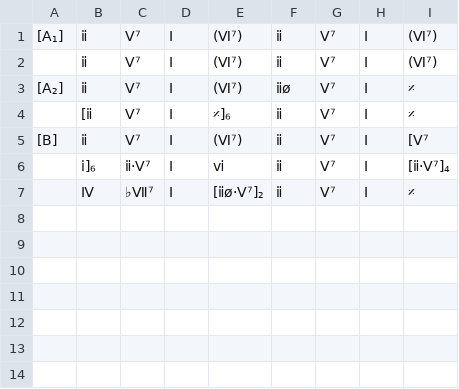
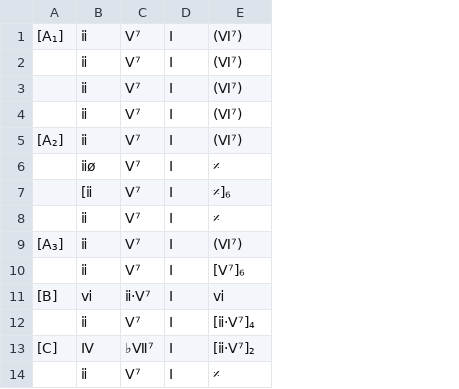
Before and after one commit to ericfont/romanjazz, a TSV file: charts/I've-Got-You-Under-My-Skin_Cole-Porter_1936.tsv, drawn as a sheet; removed rows and columns are numbered as before the commit, all else as after; the diff names each change by its address in the sheet, - before the commit and + after, or states it on an @@ line.

Commit message:
skin sections

```diff
--- a/charts/I've-Got-You-Under-My-Skin_Cole-Porter_1936.tsv
+++ b/charts/I've-Got-You-Under-My-Skin_Cole-Porter_1936.tsv
-column F, rows 1-7: ⅱ | ⅱ | ⅱø | ⅱ | ⅱ | ⅱ | ⅱ
-column G, rows 1-7: all Ⅴ⁷
-column H, rows 1-7: all Ⅰ
-column I, rows 1-7: (Ⅵ⁷) | (Ⅵ⁷) | 𝄎 | 𝄎 | [Ⅴ⁷ | [ⅱ·Ⅴ⁷]₄ | 𝄎
+row 3:  | ⅱ | Ⅴ⁷ | Ⅰ | (Ⅵ⁷)
+row 4:  | ⅱ | Ⅴ⁷ | Ⅰ | (Ⅵ⁷)
+row 6:  | ⅱø | Ⅴ⁷ | Ⅰ | 𝄎
+row 8:  | ⅱ | Ⅴ⁷ | Ⅰ | 𝄎
-A9: [B]
+A9: [A₃]
+row 10:  | ⅱ | Ⅴ⁷ | Ⅰ | [Ⅴ⁷]₆
-A11: (empty)
+A11: [B]
-B11: ⅰ]₆
+B11: ⅵ
+row 12:  | ⅱ | Ⅴ⁷ | Ⅰ | [ⅱ·Ⅴ⁷]₄
-A13: (empty)
+A13: [C]
-E13: [ⅱø·V⁷]₂
+E13: [ⅱ·V⁷]₂
+row 14:  | ⅱ | Ⅴ⁷ | Ⅰ | 𝄎
```
